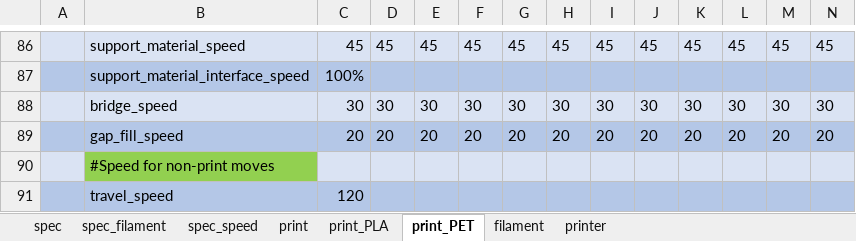
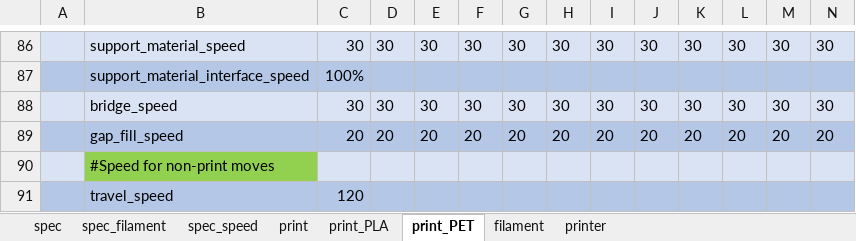
Before and after one commit to softkannan/3DPrint, an Excel workbook: slicer/for_klipper/PrusaSlicer_Generator_BMG_DD/PrusaSlicer_Generator_BMG_DD.xlsm, sheet print_PET, drawn as a sheet; only a part is shown, gaps mark what is left out; values as stored, in another font and other column widths than the file's, no borders; the diff covers the shown part only; the diff names each change by its address in the sheet, - before the commit and + after, or states it on an @@ line.

```diff
--- a/slicer/for_klipper/PrusaSlicer_Generator_BMG_DD/PrusaSlicer_Generator_BMG_DD.xlsm (sheet print_PET)
+++ b/slicer/for_klipper/PrusaSlicer_Generator_BMG_DD/PrusaSlicer_Generator_BMG_DD.xlsm (sheet print_PET)
-C86: 45
+C86: 30
-D86: 45
+D86: 30
-E86: 45
+E86: 30
-F86: 45
+F86: 30
-G86: 45
+G86: 30
-H86: 45
+H86: 30
-I86: 45
+I86: 30
-J86: 45
+J86: 30
-K86: 45
+K86: 30
-L86: 45
+L86: 30
-M86: 45
+M86: 30
-N86: 45
+N86: 30
```
Also changed, not shown: 60 edited cells elsewhere in this sheet, sheet filament, charts or pictures.
